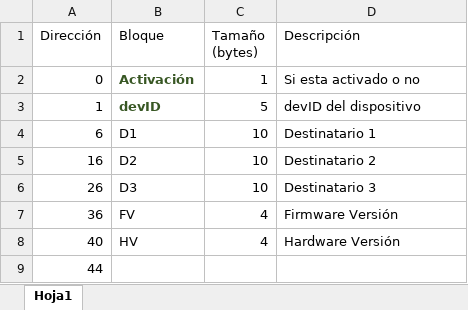
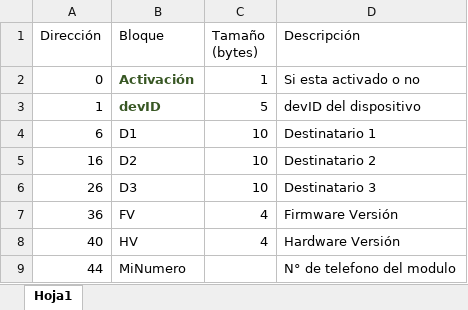
Before and after one commit to mizdraji/Panic-Button, an Excel workbook: Documentación/Direcciones de memoria - PB.xlsx, sheet Hoja1, drawn as a sheet; values as stored, in another font and other column widths than the file's, no borders; table styles not drawn; the diff names each change by its address in the sheet, - before the commit and + after, or states it on an @@ line.

Commit message:
Prueba_ConocerMiPropioNumero_SIM800.ino
Se agrega Prueba_ConocerMiPropioNumero_SIM800.ino

```diff
--- a/Documentación/Direcciones de memoria - PB.xlsx (sheet Hoja1)
+++ b/Documentación/Direcciones de memoria - PB.xlsx (sheet Hoja1)
-B9 (Bloque): (empty)
+B9 (Bloque): MiNumero
-D9 (Descripción): (empty)
+D9 (Descripción): N° de telefono del modulo
```
Also changed, not shown: 1 other file.
